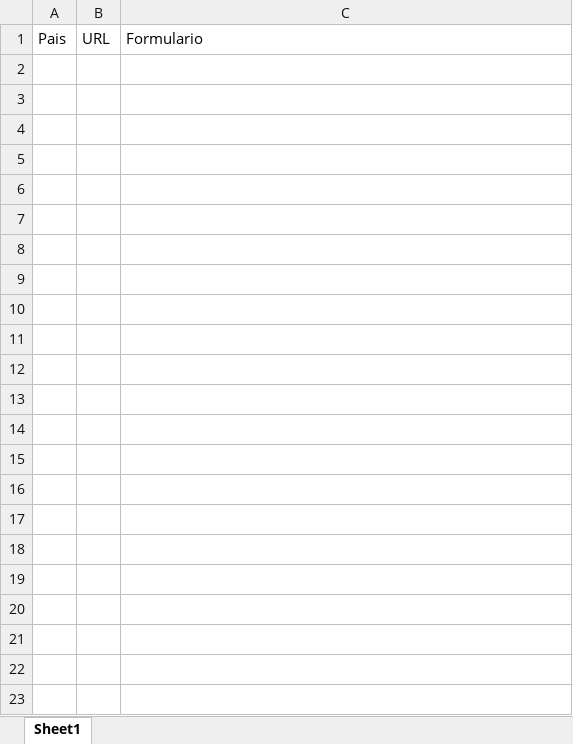
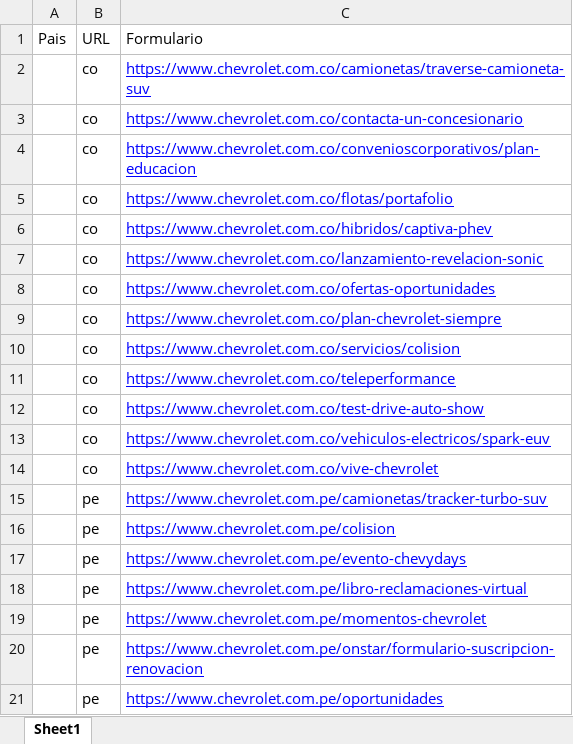
Before and after one commit to ElianZas2-MRM/Ocioso_Update, an Excel workbook: data/Field_Validation_URLs.xlsx, sheet Sheet1, drawn as a sheet; only a part is shown; values as stored, in another font and other column widths than the file's, no borders; the diff covers the shown part only; the diff names each change by its address in the sheet, - before the commit and + after, or states it on an @@ line.

```diff
--- a/data/Field_Validation_URLs.xlsx (sheet Sheet1)
+++ b/data/Field_Validation_URLs.xlsx (sheet Sheet1)
+row 2:  | co | https://www.chevrolet.com.co/camionetas/traverse-camioneta-suv
+row 3:  | co | https://www.chevrolet.com.co/contacta-un-concesionario
+row 4:  | co | https://www.chevrolet.com.co/convenioscorporativos/plan-educacion
+row 5:  | co | https://www.chevrolet.com.co/flotas/portafolio
+row 6:  | co | https://www.chevrolet.com.co/hibridos/captiva-phev
+row 7:  | co | https://www.chevrolet.com.co/lanzamiento-revelacion-sonic
+row 8:  | co | https://www.chevrolet.com.co/ofertas-oportunidades
+row 9:  | co | https://www.chevrolet.com.co/plan-chevrolet-siempre
+row 10:  | co | https://www.chevrolet.com.co/servicios/colision
+row 11:  | co | https://www.chevrolet.com.co/teleperformance
+row 12:  | co | https://www.chevrolet.com.co/test-drive-auto-show
+row 13:  | co | https://www.chevrolet.com.co/vehiculos-electricos/spark-euv
+row 14:  | co | https://www.chevrolet.com.co/vive-chevrolet
+row 15:  | pe | https://www.chevrolet.com.pe/camionetas/tracker-turbo-suv
+row 16:  | pe | https://www.chevrolet.com.pe/colision
+row 17:  | pe | https://www.chevrolet.com.pe/evento-chevydays
+row 18:  | pe | https://www.chevrolet.com.pe/libro-reclamaciones-virtual
+row 19:  | pe | https://www.chevrolet.com.pe/momentos-chevrolet
+row 20:  | pe | https://www.chevrolet.com.pe/onstar/formulario-suscripcion-renovacion
+row 21:  | pe | https://www.chevrolet.com.pe/oportunidades
```
Also changed, not shown: 81 added rows elsewhere in this sheet, 1 other file.
